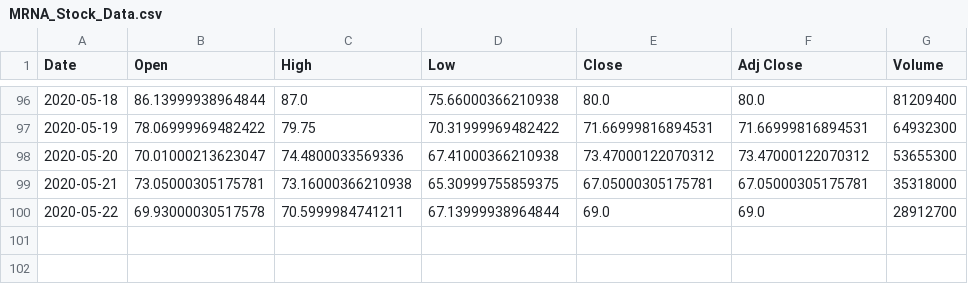
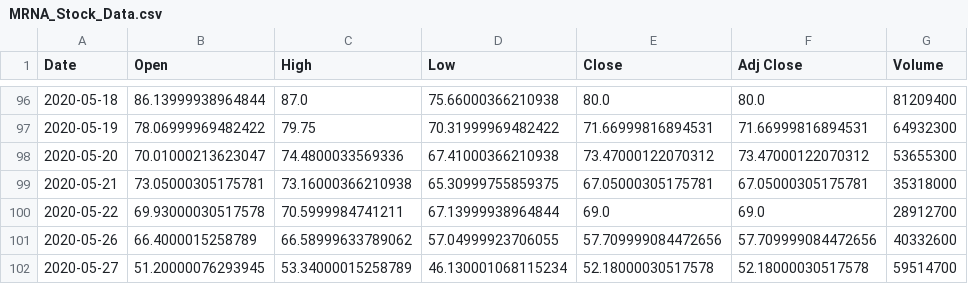
Before and after one commit to bakichu77/DS3000-final-project, a CSV file: MRNA_Stock_Data.csv, drawn as a sheet; only a part is shown, gaps mark what is left out.

```diff
--- a/MRNA_Stock_Data.csv
+++ b/MRNA_Stock_Data.csv
@@ -100 +100,3 @@ Date,Open,High,Low,Close,Adj Close,Volume
 2020-05-22,69.93000030517578,70.5999984741211,67.13999938964844,69.0,69.0,28912700
+2020-05-26,66.4000015258789,66.58999633789062,57.04999923706055,57.709999084472656,57.709999084472656,40332600
+2020-05-27,51.20000076293945,53.34000015258789,46.130001068115234,52.18000030517578,52.18000030517578,59514700
```
Also changed, not shown: TSLA_Stock_Data.csv.
